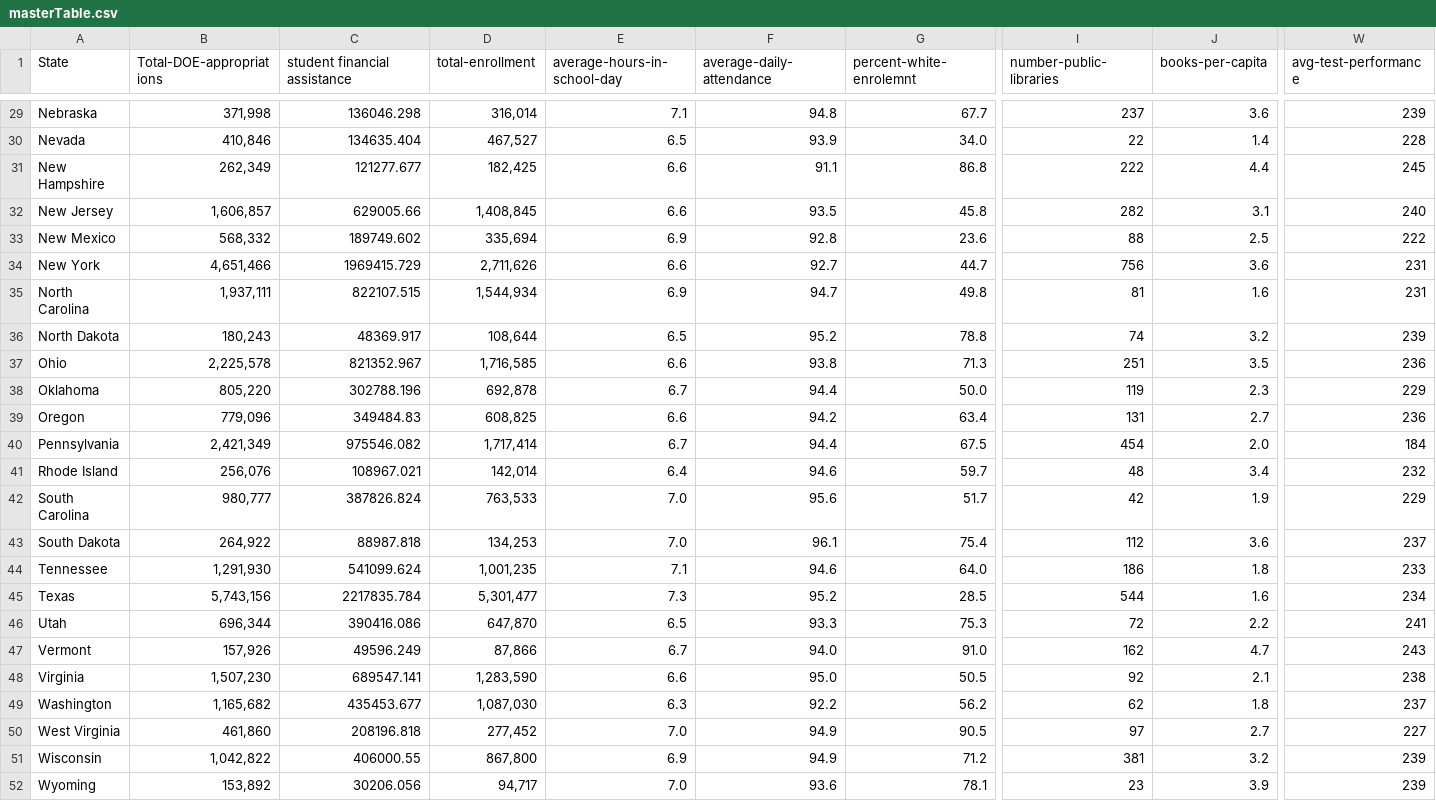
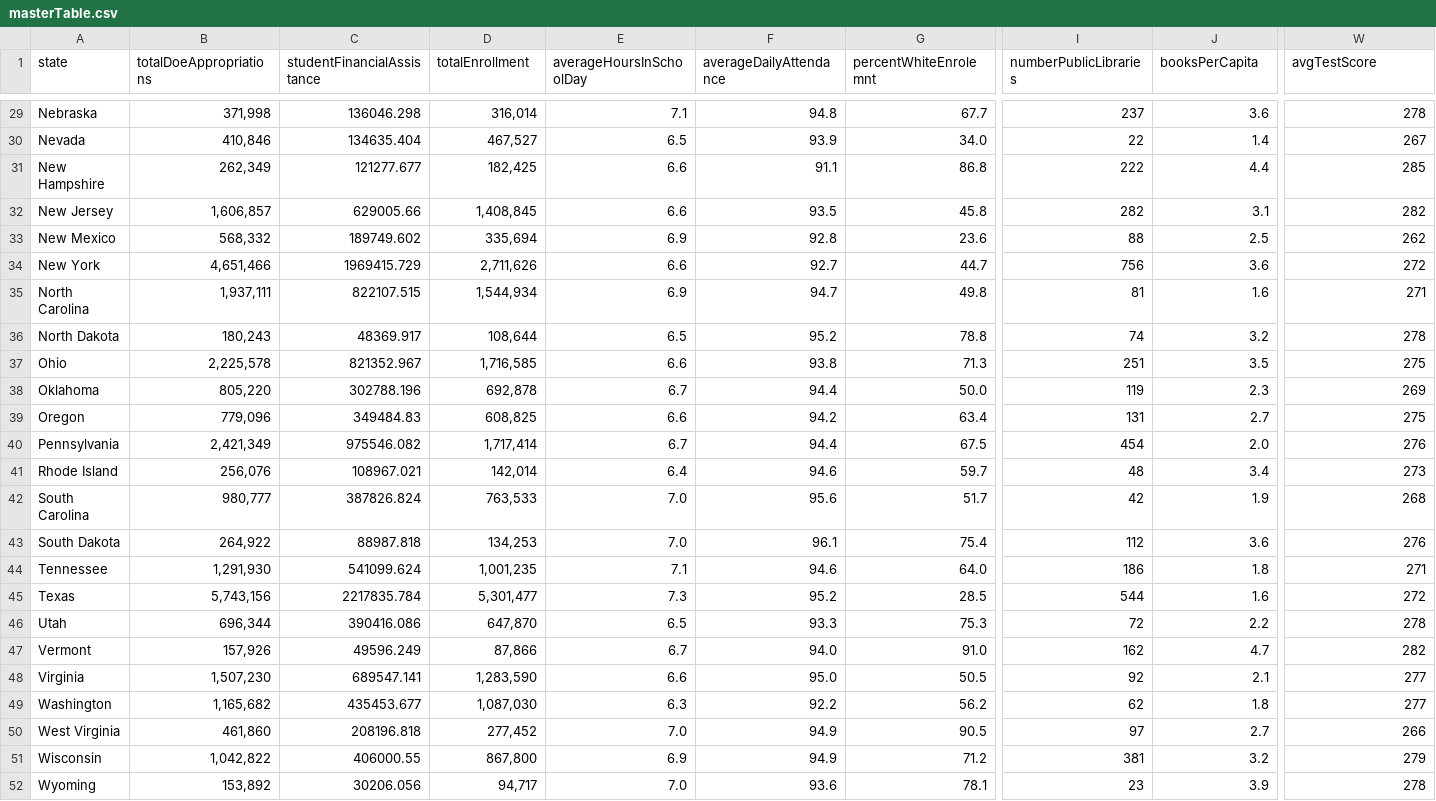
Before and after one commit to colbywight/Bar-Hoppers, a CSV file: data/masterTable.csv, drawn as a sheet; only a part is shown, gaps mark what is left out; the diff covers the shown part only; the diff names each change by its address in the sheet, - before the commit and + after, or states it on an @@ line.

Commit message:
got colors on map going. tried to get the clicked states to highlihgt. had to changed the format for scriopt.js so that the data could be sent to mapChar properly

```diff
--- a/data/masterTable.csv
+++ b/data/masterTable.csv
-A1: State
+A1: state
-B1: Total-DOE-appropriations
+B1: totalDoeAppropriations
-C1: student financial assistance
+C1: studentFinancialAssistance
-D1: total-enrollment
+D1: totalEnrollment
-E1: average-hours-in-school-day
+E1: averageHoursInSchoolDay
-F1: average-daily-attendance
+F1: averageDailyAttendance
-G1: percent-white-enrolemnt
+G1: percentWhiteEnrolemnt
-I1: number-public-libraries
+I1: numberPublicLibraries
-J1: books-per-capita
+J1: booksPerCapita
-W1: avg-test-performance
+W1: avgTestScore
-W29 (avgTestScore): 239
+W29 (avgTestScore): 278
-W30 (avgTestScore): 228
+W30 (avgTestScore): 267
-W31 (avgTestScore): 245
+W31 (avgTestScore): 285
-W32 (avgTestScore): 240
+W32 (avgTestScore): 282
-W33 (avgTestScore): 222
+W33 (avgTestScore): 262
-W34 (avgTestScore): 231
+W34 (avgTestScore): 272
-W35 (avgTestScore): 231
+W35 (avgTestScore): 271
-W36 (avgTestScore): 239
+W36 (avgTestScore): 278
-W37 (avgTestScore): 236
+W37 (avgTestScore): 275
-W38 (avgTestScore): 229
+W38 (avgTestScore): 269
-W39 (avgTestScore): 236
+W39 (avgTestScore): 275
-W40 (avgTestScore): 184
+W40 (avgTestScore): 276
-W41 (avgTestScore): 232
+W41 (avgTestScore): 273
-W42 (avgTestScore): 229
+W42 (avgTestScore): 268
-W43 (avgTestScore): 237
+W43 (avgTestScore): 276
-W44 (avgTestScore): 233
+W44 (avgTestScore): 271
-W45 (avgTestScore): 234
+W45 (avgTestScore): 272
-W46 (avgTestScore): 241
+W46 (avgTestScore): 278
-W47 (avgTestScore): 243
+W47 (avgTestScore): 282
-W48 (avgTestScore): 238
+W48 (avgTestScore): 277
-W49 (avgTestScore): 237
+W49 (avgTestScore): 277
-W50 (avgTestScore): 227
+W50 (avgTestScore): 266
-W51 (avgTestScore): 239
+W51 (avgTestScore): 279
-W52 (avgTestScore): 239
+W52 (avgTestScore): 278
```
Also changed, not shown: 35 edited cells elsewhere in this file, 3 other files.
